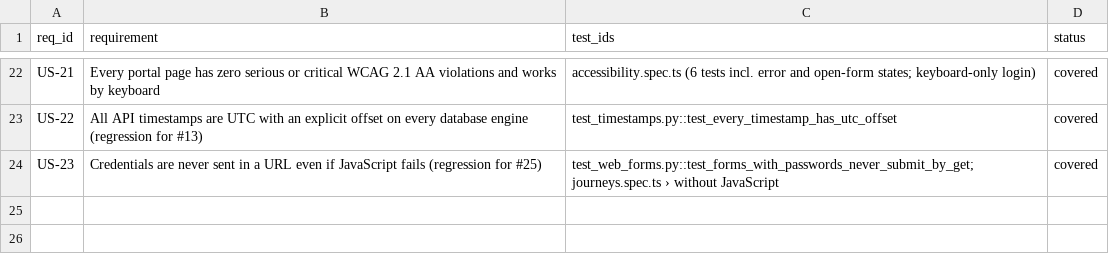
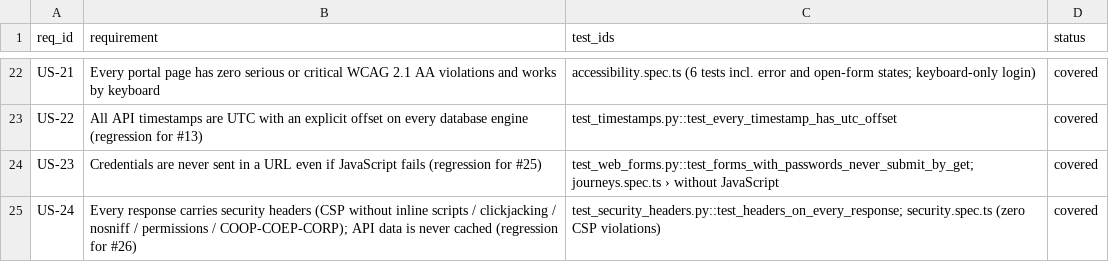
Before and after one commit to Daniel-Kav/permitpass-qa, a CSV file: docs/traceability.csv, drawn as a sheet; only a part is shown, gaps mark what is left out; the diff names each change by its address in the sheet, - before the commit and + after, or states it on an @@ line.

```diff
--- a/docs/traceability.csv
+++ b/docs/traceability.csv
+row 25: US-24 | Every response carries security headers (CSP without inline scripts / clickjacking / nosniff / permissions / COOP-COEP-CORP); API data is never cached (regression for #26) | test_security_headers.py::test_headers_on_every_response; security.spec.ts (zero CSP violations) | covered
```
Also changed, not shown: 2 other files.
